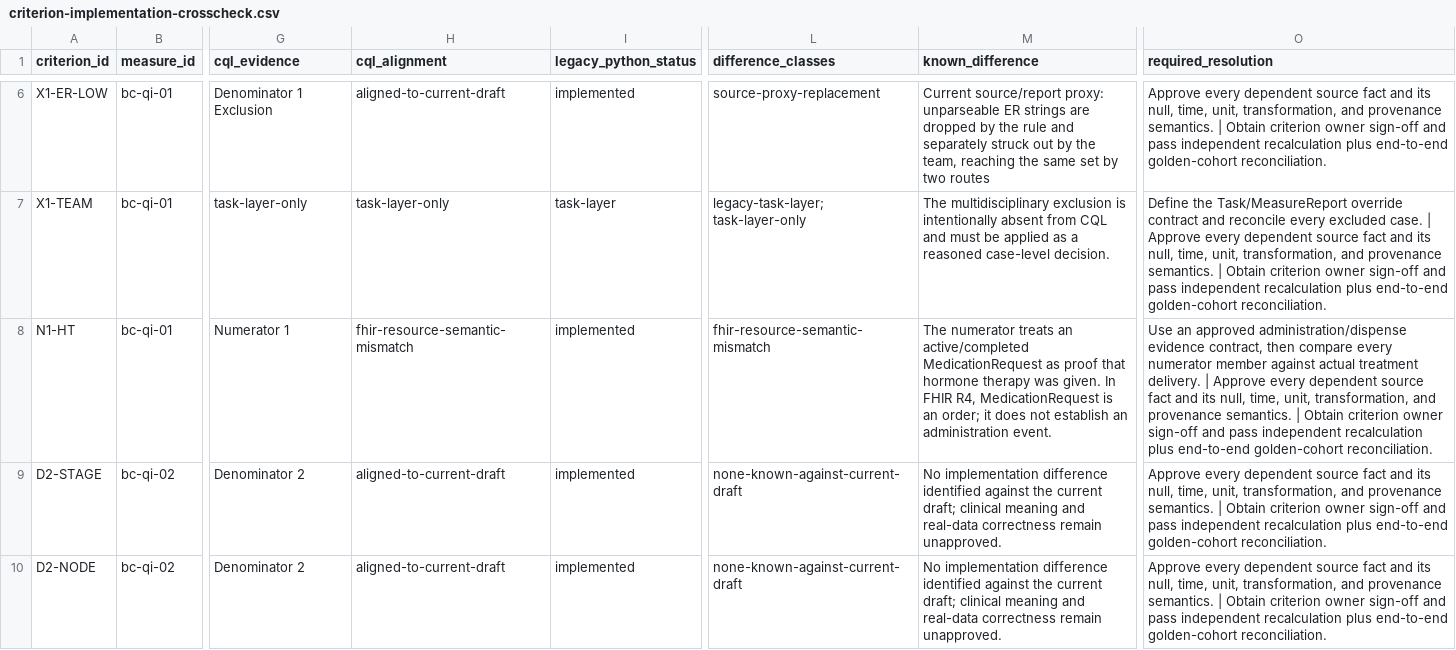
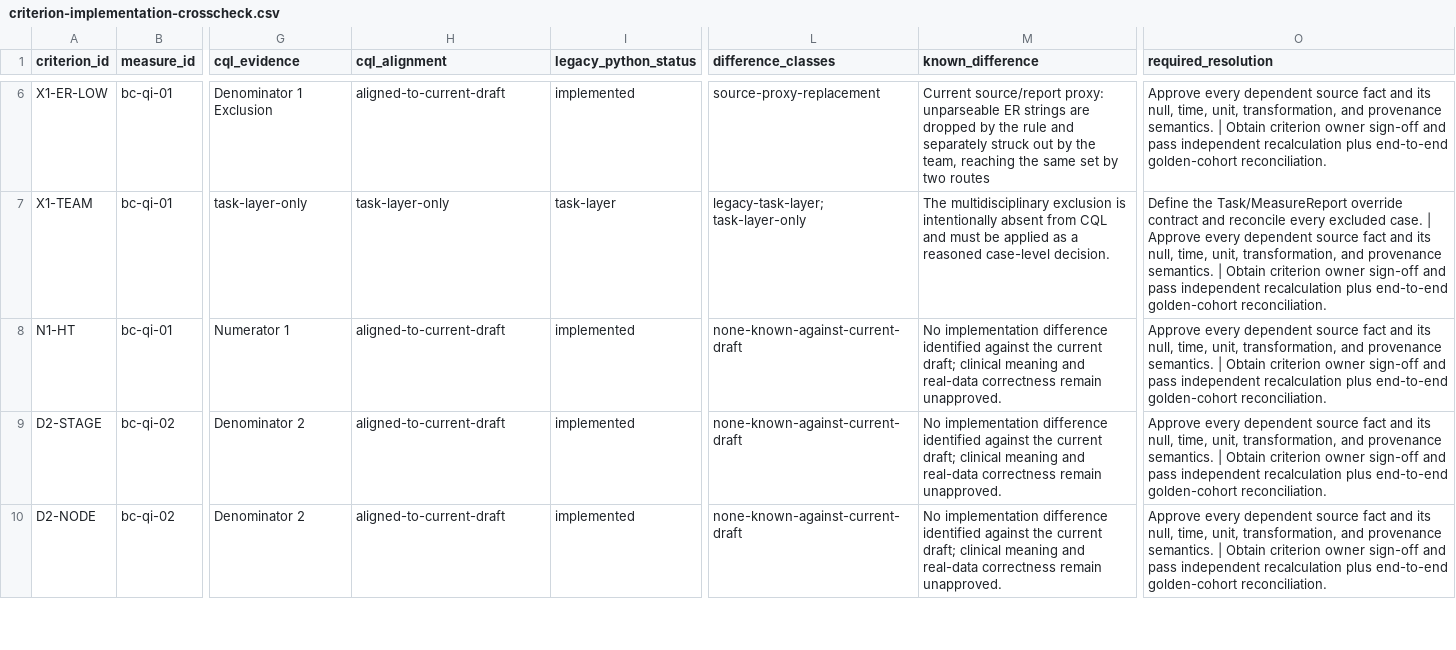
Before and after one commit to erichuang777777/TW-Breast-Cancer-FHIR-IG, a CSV file: mappings/publication/criterion-implementation-crosscheck.csv, drawn as a sheet; only a part is shown, gaps mark what is left out; the diff covers the shown part only; the diff names each change by its address in the sheet, - before the commit and + after, or states it on an @@ line.

```diff
--- a/mappings/publication/criterion-implementation-crosscheck.csv
+++ b/mappings/publication/criterion-implementation-crosscheck.csv
-H8 (cql_alignment): fhir-resource-semantic-mismatch
+H8 (cql_alignment): aligned-to-current-draft
-L8 (difference_classes): fhir-resource-semantic-mismatch
+L8 (difference_classes): none-known-against-current-draft
-M8 (known_difference): The numerator treats an active/completed MedicationRequest as proof that hormone therapy was given. In FHIR R4, MedicationRequest is an order; it does not establish an administration event.
+M8 (known_difference): No implementation difference identified against the current draft; clinical meaning and real-data correctness remain unapproved.
-O8 (required_resolution): Use an approved administration/dispense evidence contract, then compare every numerator member against actual treatment delivery. | Approve every…
+O8 (required_resolution): Approve every…
```
Also changed, not shown: 16 edited cells elsewhere in this file, mappings/case-management/breast-common-to-case-management.csv, mappings/publication/artifact-conformance-register.csv, 52 other files.
